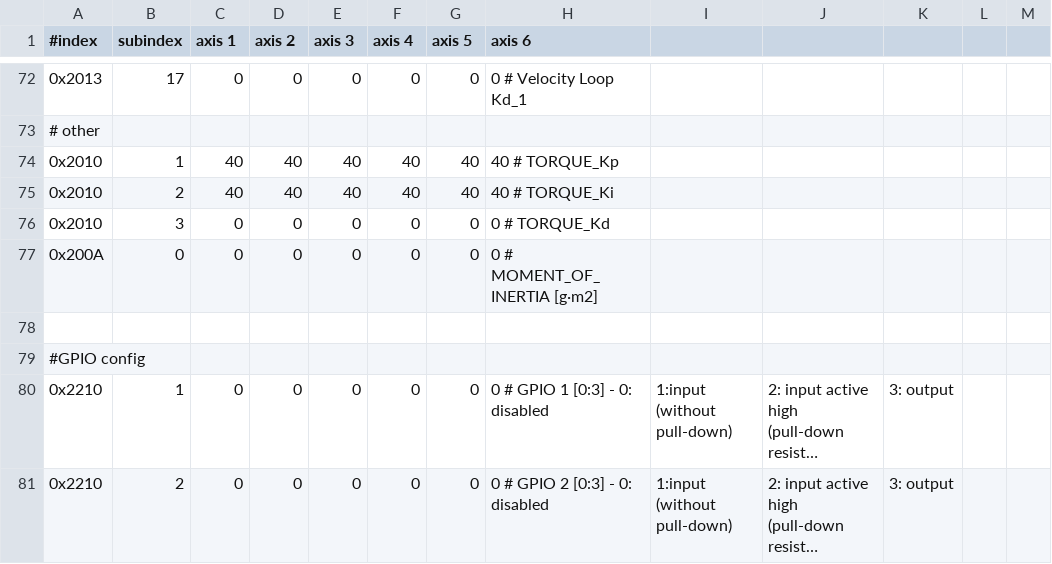
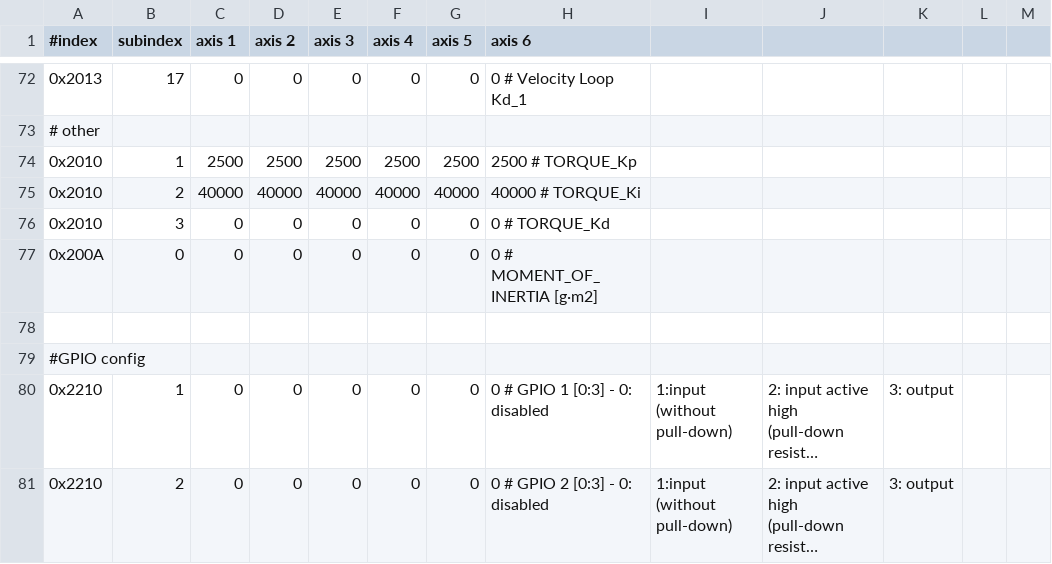
Before and after one commit to xudeng22/sc_sncn_ethercat_drive, a CSV file: examples/app_demo_master_cyclic/sdo_config/sdo_config.csv, drawn as a sheet; only a part is shown, gaps mark what is left out; long unchanged cells end in ….

Commit message:
Update Torque controller PID values in sdo_config.csv

```diff
--- a/examples/app_demo_master_cyclic/sdo_config/sdo_config.csv
+++ b/examples/app_demo_master_cyclic/sdo_config/sdo_config.csv
@@ -73,4 +73,4 @@
 # other
-0x2010,        1,          40,          40,          40,          40,          40,          40 # TORQUE_Kp
-0x2010,        2,          40,          40,          40,          40,          40,          40 # TORQUE_Ki
+0x2010,        1,        2500,        2500,        2500,        2500,        2500,        2500 # TORQUE_Kp
+0x2010,        2,       40000,       40000,       40000,       40000,       40000,       40000 # TORQUE_Ki
 0x2010,        3,           0,           0,           0,           0,           0,           0 # TORQUE_Kd
```
Also changed, not shown: 1 other file.
